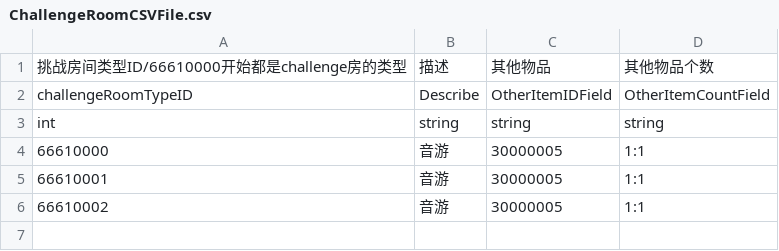
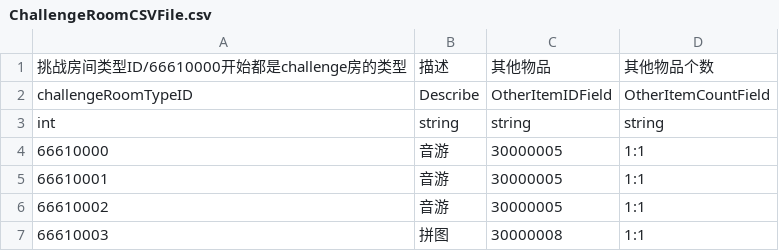
Before and after one commit to YYHHOrganization/GameDemo2024, a CSV file: Assets/Designer/Designer_Tool/CSV2CS/Document/ChallengeRoomCSVFile.csv, drawn as a sheet; the diff names each change by its address in the sheet, - before the commit and + after, or states it on an @@ line.

```diff
--- a/Assets/Designer/Designer_Tool/CSV2CS/Document/ChallengeRoomCSVFile.csv
+++ b/Assets/Designer/Designer_Tool/CSV2CS/Document/ChallengeRoomCSVFile.csv
+row 7: 66610003 | 拼图 | 30000008 | 1:1
```
Also changed, not shown: Assets/Designer/CsvTable/MessageBox/MessageCommonCSVFile.csv, Assets/Designer/Designer_Tool/CSV2CS/Document/RogueCommonItemCSVFile.csv, 29 other files.
